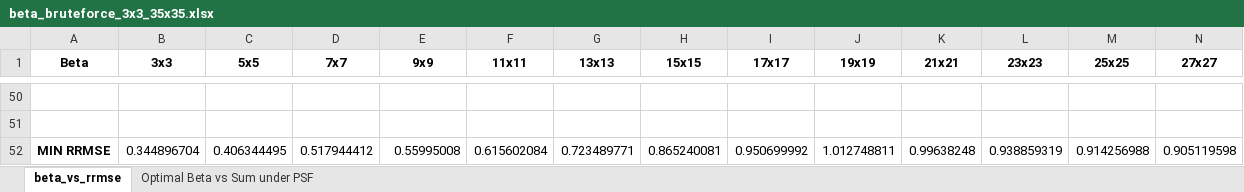
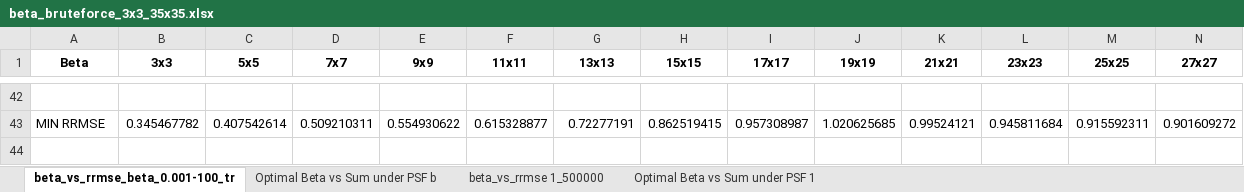
Before and after one commit to adamrcampbell/supy-res-imaging, an Excel workbook: beta_bruteforce_3x3_35x35.xlsx, sheet beta_vs_rrmse_beta_0.001-100_tr, drawn as a sheet; only a part is shown, gaps mark what is left out; values as stored, in another font and other column widths than the file's, no borders; removed rows and columns are numbered as before the commit, all else as after; rows hold the shown columns only; the diff covers the shown part only; the diff names each change by its address in the sheet, - before the commit and + after, or states it on an @@ line.

Commit message:
Added dockerfile, larger IDFT images, still searching for ideal beta

```diff
--- a/beta_bruteforce_3x3_35x35.xlsx (sheet beta_vs_rrmse_beta_0.001-100_tr)
+++ b/beta_bruteforce_3x3_35x35.xlsx (sheet beta_vs_rrmse_beta_0.001-100_tr)
-sheet tab: beta_vs_rrmse
+sheet tab: beta_vs_rrmse_beta_0.001-100_tr
-sheet tab: Optimal Beta vs Sum under PSF
+sheet tab: Optimal Beta vs Sum under PSF b
+sheet tab: beta_vs_rrmse 1_500000
+sheet tab: Optimal Beta vs Sum under PSF 1
-row 43: (empty)
+row 43: MIN RRMSE | 0.345467782 | 0.407542614 | 0.509210311 | 0.554930622 | 0.615328877 | 0.72277191 | 0.862519415 | 0.957308987 | 1.020625685 | 0.99524121 | 0.945811684 | 0.915592311 | 0.901609272
-row 52: MIN RRMSE | 0.344896704 | 0.406344495 | 0.517944412 | 0.55995008 | 0.615602084 | 0.723489771 | 0.865240081 | 0.950699992 | 1.012748811 | 0.99638248 | 0.938859319 | 0.914256988 | 0.905119598
```
Also changed, not shown: 40 added rows and 48 removed rows elsewhere in this sheet, sheet Optimal Beta vs Sum under PSF b, charts or pictures, beta_bruteforce.xlsx, 6 other files.
